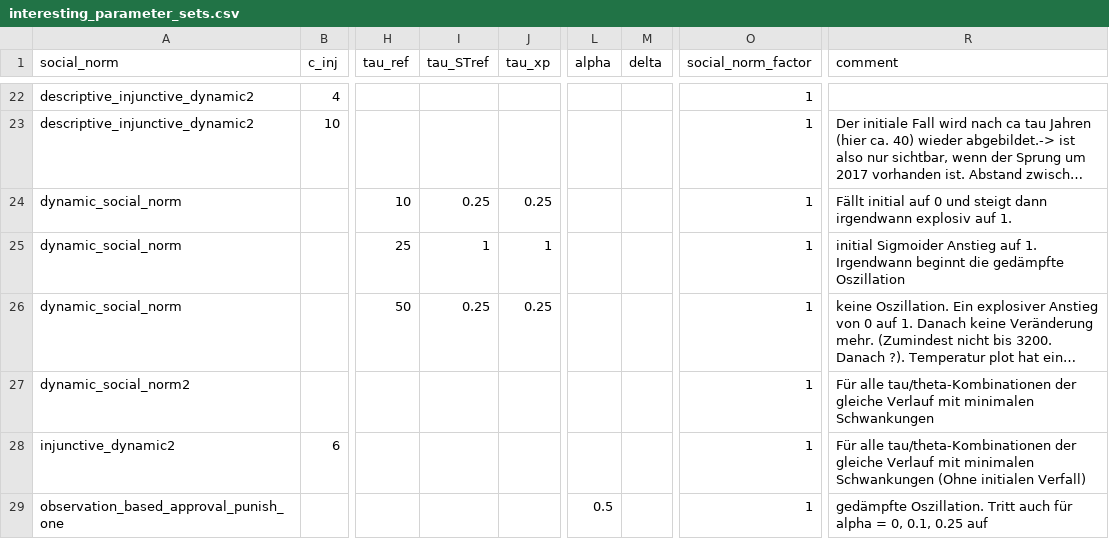
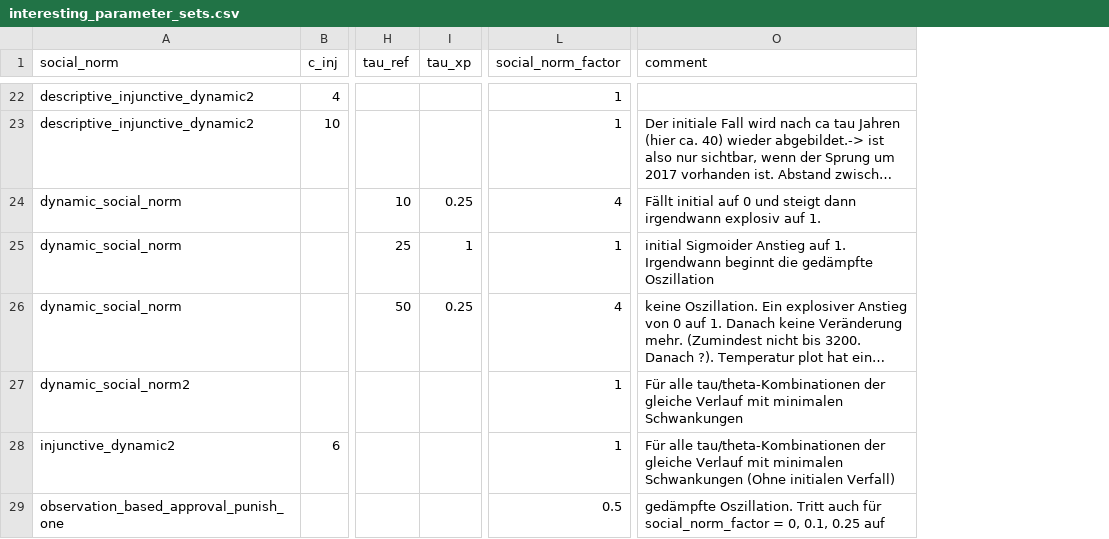
Before and after one commit to Lugg3s/Social-Norms-Climate-Model, a CSV file: interesting_parameter_sets.csv, drawn as a sheet; only a part is shown, gaps mark what is left out; long unchanged cells end in …; removed rows and columns are numbered as before the commit, all else as after; the diff covers the shown part only; the diff names each change by its address in the sheet, - before the commit and + after, or states it on an @@ line.

```diff
--- a/interesting_parameter_sets.csv
+++ b/interesting_parameter_sets.csv
-column I (tau_STref), rows 24-26: 0.25 | 1 | 0.25
-column L (alpha), row 29: 0.5
-column M (delta), empty
-L24 (social_norm_factor): 1
+L24 (social_norm_factor): 4
-L26 (social_norm_factor): 1
+L26 (social_norm_factor): 4
-L29 (social_norm_factor): 1
+L29 (social_norm_factor): 0.5
-O29 (comment): …auch für alpha = 0,…
+O29 (comment): …auch für social_norm_factor = 0,…
```
Also changed, not shown: 14 edited cells elsewhere in this file, 59 other files.
